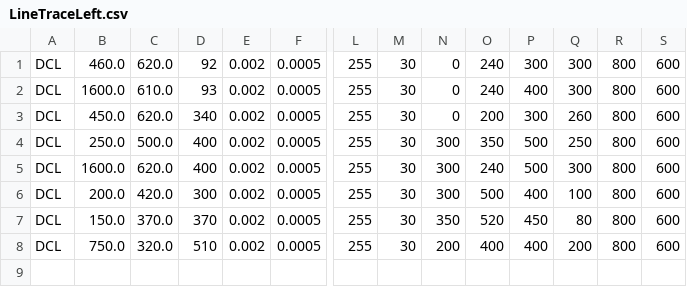
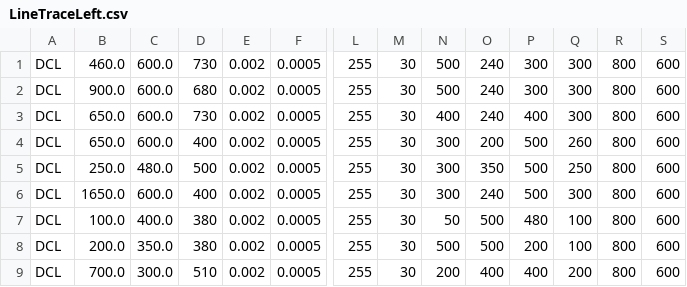
Before and after one commit to KatLab-MiyazakiUniv/etrobocon2025, a CSV file: datafiles/commands/LineTraceLeft.csv, drawn as a sheet; only a part is shown, gaps mark what is left out; addresses are those after the commit; rows hold the shown columns only; the diff names each change by its address in the sheet, - before the commit and + after, or states it on an @@ line.

```diff
--- a/datafiles/commands/LineTraceLeft.csv
+++ b/datafiles/commands/LineTraceLeft.csv
-C1: 620.0
+C1: 600.0
-D1: 92
+D1: 730
-N1: 0
+N1: 500
+row 2: DCL | 900.0 | 600.0 | 680 | 0.002 | 0.0005 | 255 | 30 | 500 | 240 | 300 | 300 | 800 | 600
-B3: 1600.0
+B3: 650.0
-C3: 610.0
+C3: 600.0
-D3: 93
+D3: 730
-N3: 0
+N3: 400
-B4: 450.0
+B4: 650.0
-C4: 620.0
+C4: 600.0
-D4: 340
+D4: 400
-N4: 0
+N4: 300
-P4: 300
+P4: 500
-C5: 500.0
+C5: 480.0
-D5: 400
+D5: 500
-B6: 1600.0
+B6: 1650.0
-C6: 620.0
+C6: 600.0
-B7: 200.0
+B7: 100.0
-C7: 420.0
+C7: 400.0
-D7: 300
+D7: 380
-N7: 300
+N7: 50
-P7: 400
+P7: 480
-B8: 150.0
+B8: 200.0
-C8: 370.0
+C8: 350.0
-D8: 370
+D8: 380
-N8: 350
+N8: 500
-O8: 520
+O8: 500
-P8: 450
+P8: 200
-Q8: 80
+Q8: 100
-B9: 750.0
+B9: 700.0
-C9: 320.0
+C9: 300.0
```
Also changed, not shown: datafiles/commands/DoubleLoopLeft.csv, datafiles/commands/LineTraceRight.csv, 5 other files.
